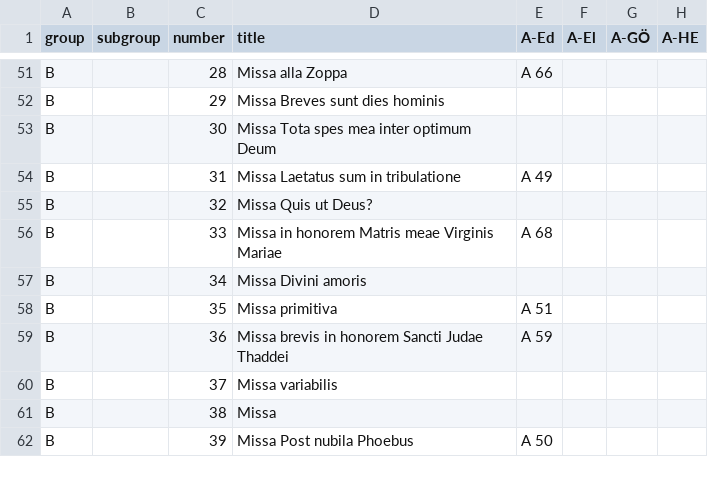
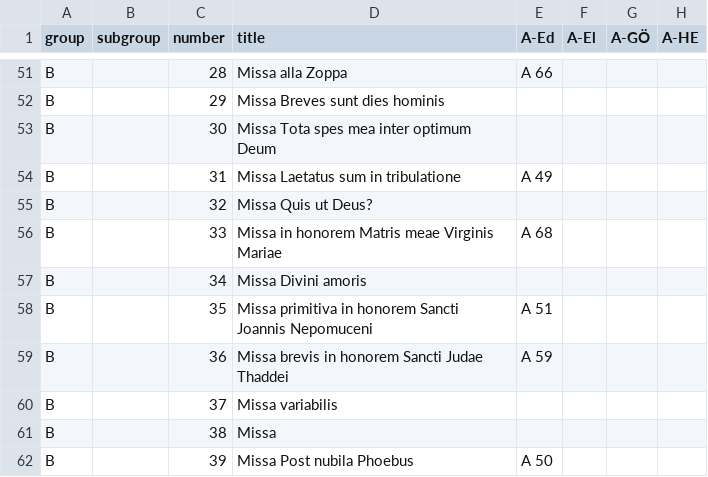
Before and after one commit to edition-esser-skala/werner-catalogue-of-works, a CSV file: data/catalogue_works.csv, drawn as a sheet; only a part is shown, gaps mark what is left out; the diff names each change by its address in the sheet, - before the commit and + after, or states it on an @@ line.

Commit message:
updates data for WerW B.35

```diff
--- a/data/catalogue_works.csv
+++ b/data/catalogue_works.csv
-D58 (title): Missa primitiva
+D58 (title): Missa primitiva in honorem Sancti Joannis Nepomuceni
```
Also changed, not shown: 8 other files.
